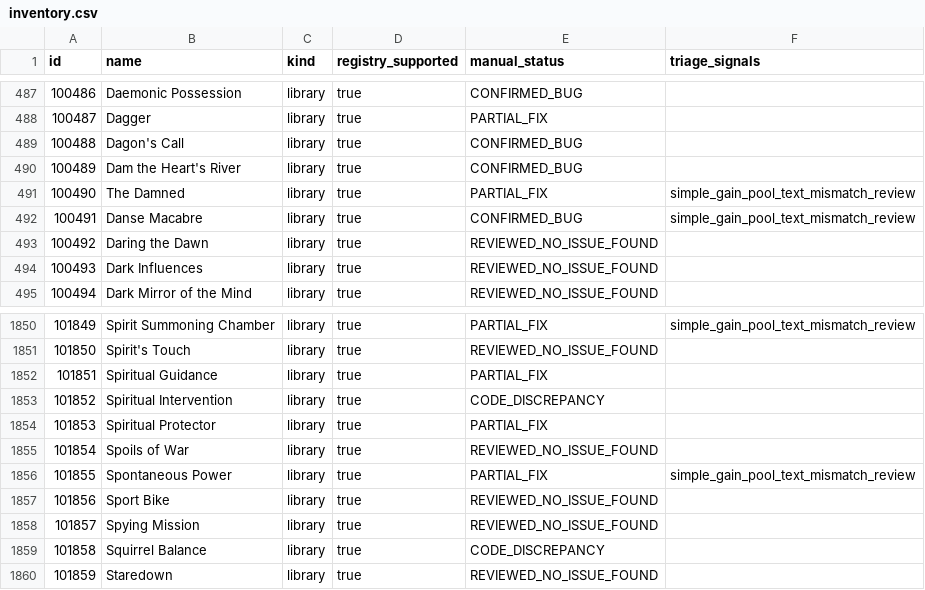
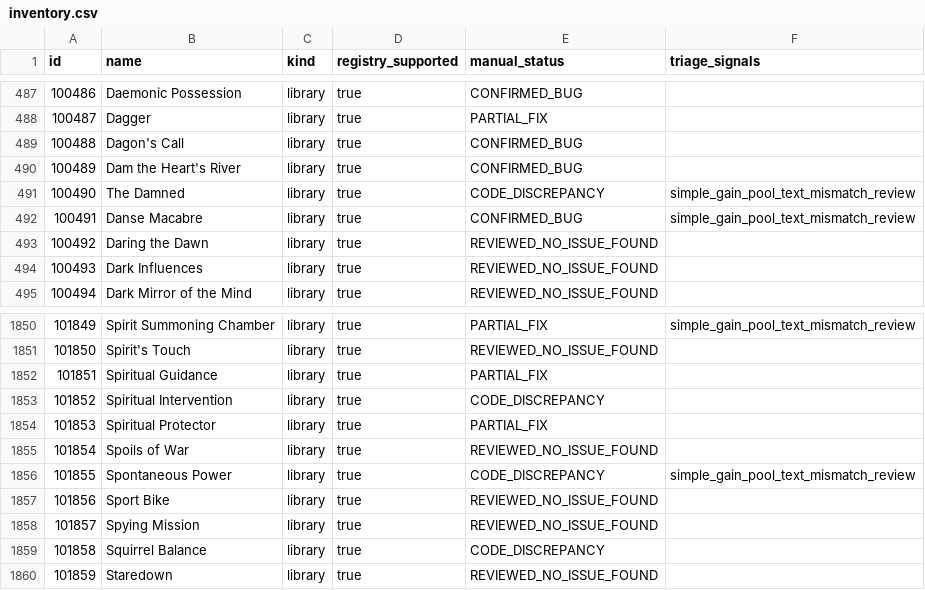
Before and after one commit to DuelRevolvers/VTES-Player, a CSV file: docs/card-audit/inventory.csv, drawn as a sheet; only a part is shown, gaps mark what is left out.

```diff
--- a/docs/card-audit/inventory.csv
+++ b/docs/card-audit/inventory.csv
@@ -490,3 +490,3 @@
 "100489","Dam the Heart's River","library","true","CONFIRMED_BUG",""
-"100490","The Damned","library","true","PARTIAL_FIX","simple_gain_pool_text_mismatch_review"
+"100490","The Damned","library","true","CODE_DISCREPANCY","simple_gain_pool_text_mismatch_review"
 "100491","Danse Macabre","library","true","CONFIRMED_BUG","simple_gain_pool_text_mismatch_review"
@@ -1855,3 +1855,3 @@
 "101854","Spoils of War","library","true","REVIEWED_NO_ISSUE_FOUND",""
-"101855","Spontaneous Power","library","true","PARTIAL_FIX","simple_gain_pool_text_mismatch_review"
+"101855","Spontaneous Power","library","true","CODE_DISCREPANCY","simple_gain_pool_text_mismatch_review"
 "101856","Sport Bike","library","true","REVIEWED_NO_ISSUE_FOUND",""
```
Also changed, not shown: docs/card-audit/preconstructed-cards.csv, 4 other files.
